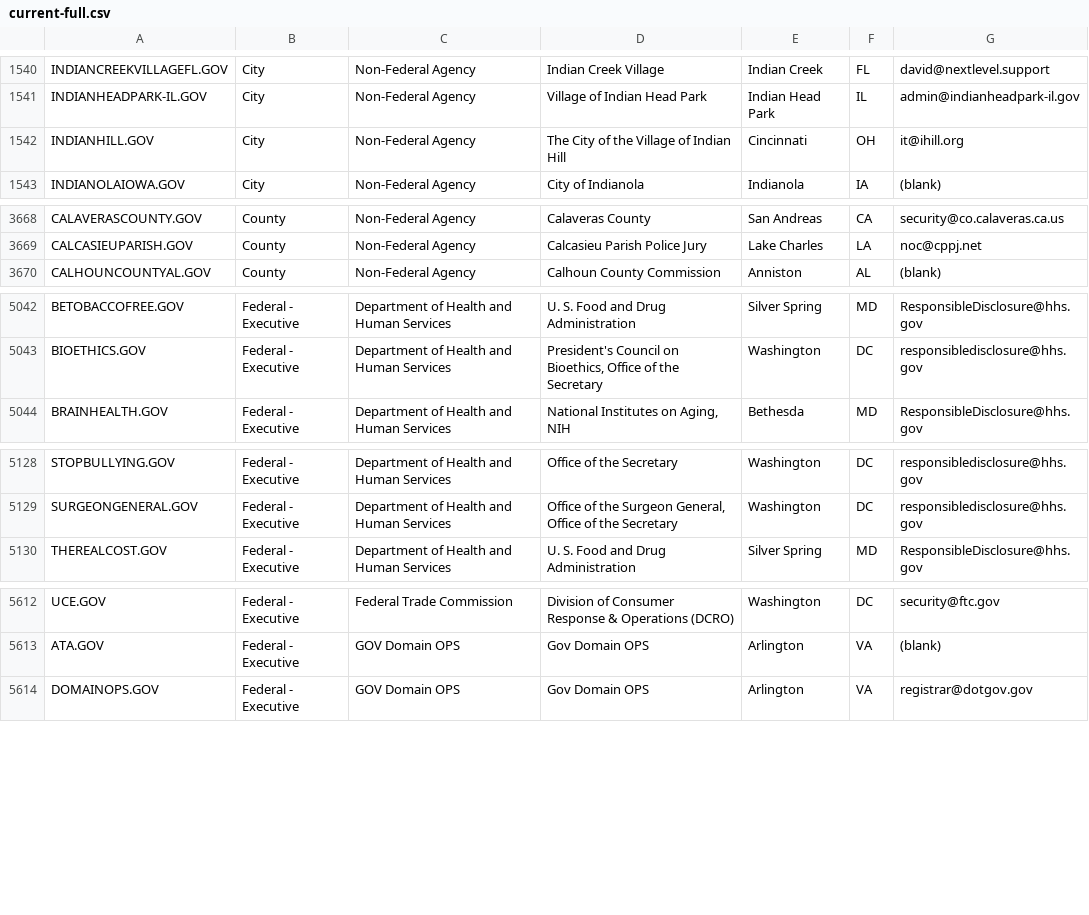
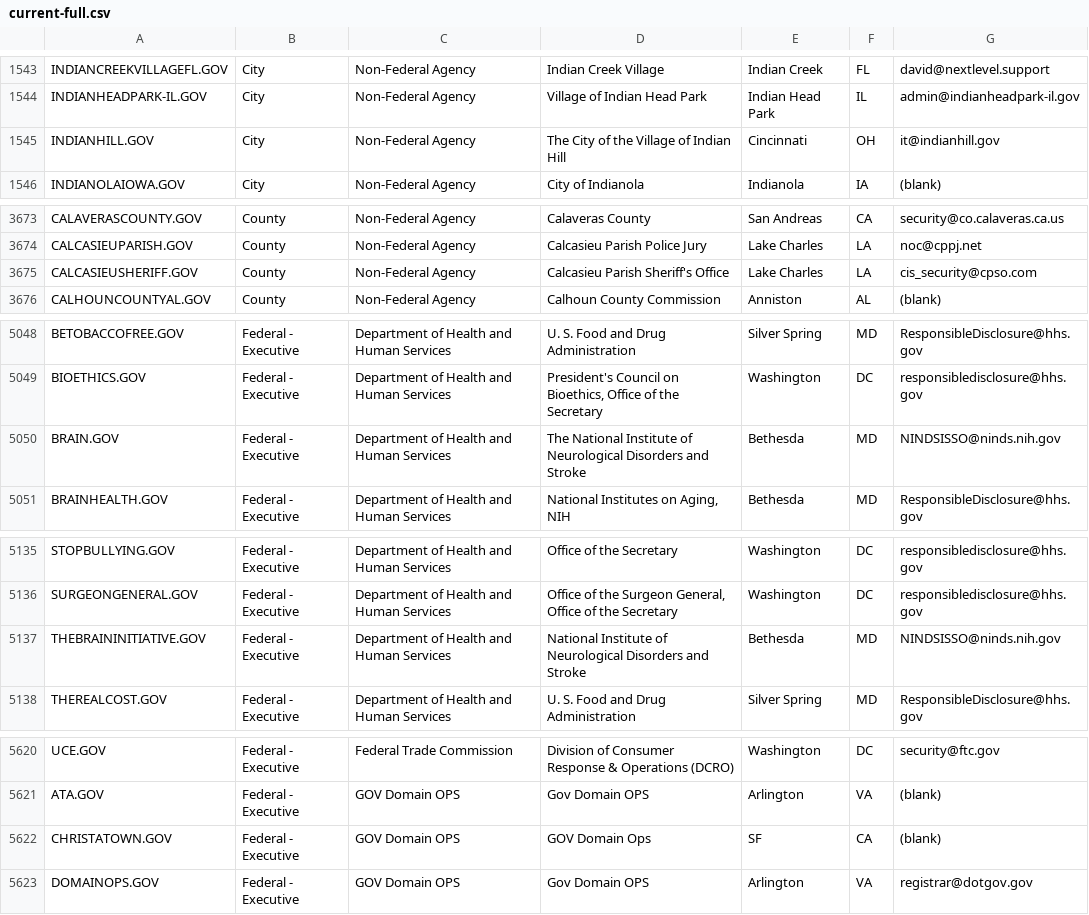
Before and after one commit to climber-girl/dotgov-data, a CSV file: current-full.csv, drawn as a sheet; only a part is shown, gaps mark what is left out; the diff covers the shown part only.

Commit message:
Flat: latest data (2022-03-10T06:26:35.977Z) {   "date": "2022-03-10T06:26:35.977Z",   "files": [     {       "name": "current-federal.csv",       "deltaBytes": 421,       "source": "https://domains.dotgov.gov/dotgov-web/publicreports/current-federal"     },     {       "name": "current-full.csv",       "deltaBytes": 1030,       "source": "https://domains.dotgov.gov/dotgov-web/publicreports/current-full"     }   ] }

```diff
--- a/current-full.csv
+++ b/current-full.csv
@@ -1541,3 +1544,3 @@ INDIANCREEKVILLAGEFL.GOV,City,Non-Federal Agency,Indian Creek Village,Indian Cre
 INDIANHEADPARK-IL.GOV,City,Non-Federal Agency,Village of Indian Head Park,Indian Head Park,IL,admin@indianheadpark-il.gov
-INDIANHILL.GOV,City,Non-Federal Agency,The City of the Village of Indian Hill,Cincinnati,OH,it@ihill.org
+INDIANHILL.GOV,City,Non-Federal Agency,The City of the Village of Indian Hill,Cincinnati,OH,it@indianhill.gov
 INDIANOLAIOWA.GOV,City,Non-Federal Agency,City of Indianola,Indianola,IA,(blank)
@@ -3669,2 +3674,3 @@ CALAVERASCOUNTY.GOV,County,Non-Federal Agency,Calaveras County,San Andreas,CA,se
 CALCASIEUPARISH.GOV,County,Non-Federal Agency,Calcasieu Parish Police Jury,Lake Charles,LA,noc@cppj.net
+CALCASIEUSHERIFF.GOV,County,Non-Federal Agency,Calcasieu Parish Sheriff's Office,Lake Charles,LA,cis_security@cpso.com
 CALHOUNCOUNTYAL.GOV,County,Non-Federal Agency,Calhoun County Commission,Anniston,AL,(blank)
@@ -5043,2 +5049,3 @@ BETOBACCOFREE.GOV,Federal - Executive,Department of Health and Human Services,U.
 BIOETHICS.GOV,Federal - Executive,Department of Health and Human Services,"President's Council on Bioethics, Office of the Secretary",Washington,DC,responsibledisclosure@hhs.gov
+BRAIN.GOV,Federal - Executive,Department of Health and Human Services,The National Institute of Neurological Disorders and Stroke,Bethesda,MD,NINDSISSO@ninds.nih.gov
 BRAINHEALTH.GOV,Federal - Executive,Department of Health and Human Services,"National Institutes on Aging, NIH",Bethesda,MD,ResponsibleDisclosure@hhs.gov
@@ -5129,2 +5136,3 @@ STOPBULLYING.GOV,Federal - Executive,Department of Health and Human Services,Off
 SURGEONGENERAL.GOV,Federal - Executive,Department of Health and Human Services,"Office of the Surgeon General, Office of the Secretary",Washington,DC,responsibledisclosure@hhs.gov
+THEBRAININITIATIVE.GOV,Federal - Executive,Department of Health and Human Services,National Institute of Neurological Disorders and Stroke,Bethesda,MD,NINDSISSO@ninds.nih.gov
 THEREALCOST.GOV,Federal - Executive,Department of Health and Human Services,U. S. Food and Drug Administration,Silver Spring,MD,ResponsibleDisclosure@hhs.gov
@@ -5613,2 +5621,3 @@ UCE.GOV,Federal - Executive,Federal Trade Commission,Division of Consumer Respon
 ATA.GOV,Federal - Executive,GOV Domain OPS,Gov Domain OPS,Arlington,VA,(blank)
+CHRISTATOWN.GOV,Federal - Executive,GOV Domain OPS,GOV Domain Ops,SF,CA,(blank)
 DOMAINOPS.GOV,Federal - Executive,GOV Domain OPS,Gov Domain OPS,Arlington,VA,registrar@dotgov.gov
```
Also changed, not shown: 5 added rows and 1 edited cell elsewhere in this file, current-federal.csv.
